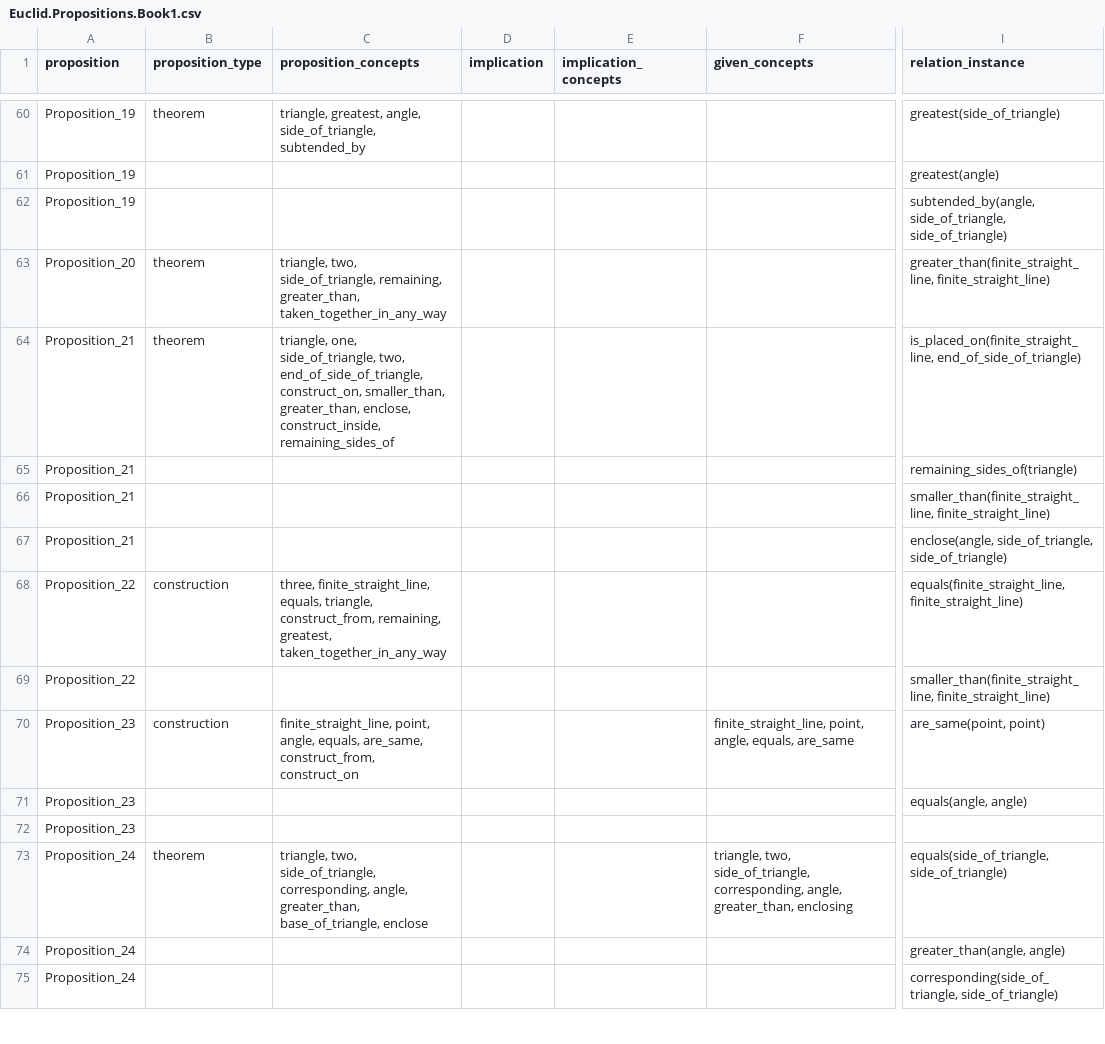
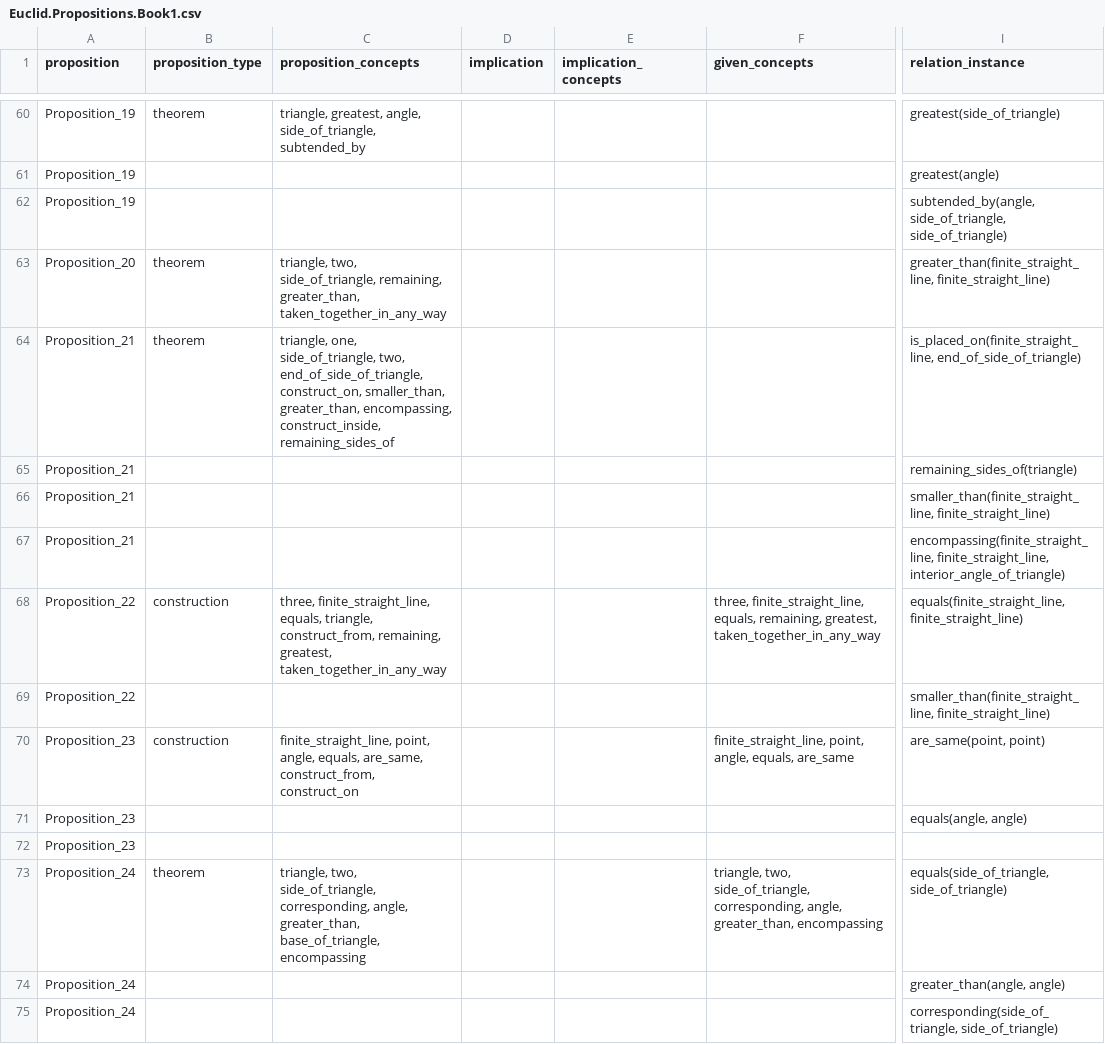
Before and after one commit to Mttbnchtt/ontology-and-proofs, a CSV file: ontologies/elements_book1/ontological_analysis/Euclid.Propositions.Book1.csv, drawn as a sheet; only a part is shown, gaps mark what is left out; the diff covers the shown part only; the diff names each change by its address in the sheet, - before the commit and + after, or states it on an @@ line.

Commit message:
Auto-commit at 2024-12-05 11:50:47; modified: ontologies/elements_book1/ontological_analysis/Euclid.ConceptsAnalysis.Book1.csv, ontologies/elements_book1/ontological_analysis/Euclid.Propositions.Book1.csv, ontologies/elements_book1/ontologies/euclid_book1.ttl

```diff
--- a/ontologies/elements_book1/ontological_analysis/Euclid.Propositions.Book1.csv
+++ b/ontologies/elements_book1/ontological_analysis/Euclid.Propositions.Book1.csv
-C64 (proposition_concepts): …smaller_than, greater_than, enclose, construct_inside, remaining_sides_of
+C64 (proposition_concepts): …smaller_than, greater_than, encompassing, construct_inside, remaining_sides_of
-I67 (relation_instance): enclose(angle, side_of_triangle, side_of_triangle)
+I67 (relation_instance): encompassing(finite_straight_line, finite_straight_line, interior_angle_of_triangle)
-F68 (given_concepts): (empty)
+F68 (given_concepts): three, finite_straight_line, equals, remaining, greatest, taken_together_in_any_way
-C73 (proposition_concepts): …greater_than, base_of_triangle, enclose
+C73 (proposition_concepts): …greater_than, base_of_triangle, encompassing
-F73 (given_concepts): …angle, greater_than, enclosing
+F73 (given_concepts): …angle, greater_than, encompassing
```
Also changed, not shown: 10 edited cells elsewhere in this file, ontologies/elements_book1/ontological_analysis/Euclid.ConceptsAnalysis.Book1.csv, 1 other file.
